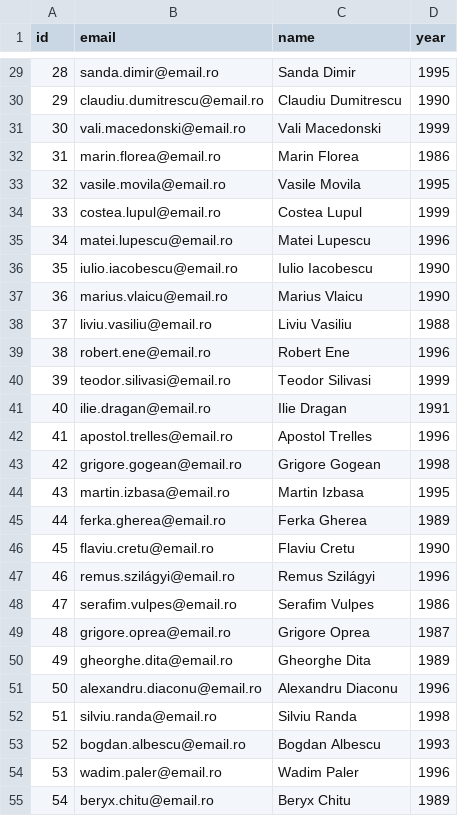
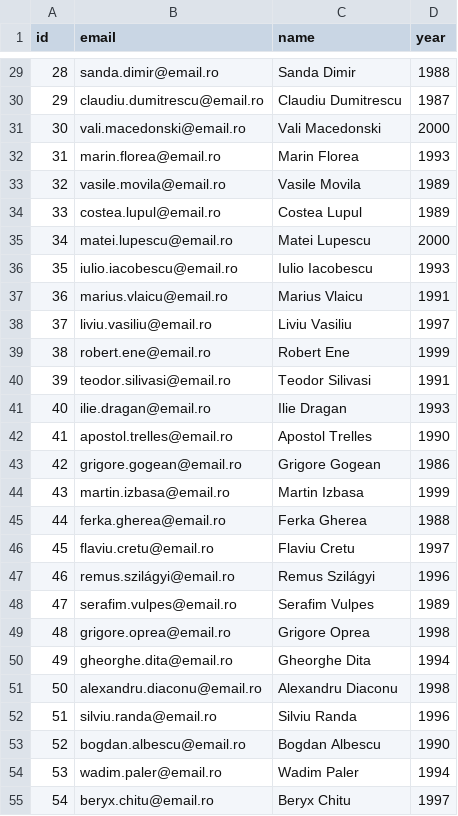
Before and after one commit to CosminEugenDinu/java-project.an2.s2.utm, a CSV file: data/pers.csv, drawn as a sheet; only a part is shown, gaps mark what is left out; the diff covers the shown part only.

```diff
--- a/data/pers.csv
+++ b/data/pers.csv
@@ -29,27 +29,27 @@ id,email,name,year
-28,sanda.dimir@email.ro,Sanda Dimir,1995
-29,claudiu.dumitrescu@email.ro,Claudiu Dumitrescu,1990
-30,vali.macedonski@email.ro,Vali Macedonski,1999
-31,marin.florea@email.ro,Marin Florea,1986
-32,vasile.movila@email.ro,Vasile Movila,1995
-33,costea.lupul@email.ro,Costea Lupul,1999
-34,matei.lupescu@email.ro,Matei Lupescu,1996
-35,iulio.iacobescu@email.ro,Iulio Iacobescu,1990
-36,marius.vlaicu@email.ro,Marius Vlaicu,1990
-37,liviu.vasiliu@email.ro,Liviu Vasiliu,1988
-38,robert.ene@email.ro,Robert Ene,1996
-39,teodor.silivasi@email.ro,Teodor Silivasi,1999
-40,ilie.dragan@email.ro,Ilie Dragan,1991
-41,apostol.trelles@email.ro,Apostol Trelles,1996
-42,grigore.gogean@email.ro,Grigore Gogean,1998
-43,martin.izbasa@email.ro,Martin Izbasa,1995
-44,ferka.gherea@email.ro,Ferka Gherea,1989
-45,flaviu.cretu@email.ro,Flaviu Cretu,1990
+28,sanda.dimir@email.ro,Sanda Dimir,1988
+29,claudiu.dumitrescu@email.ro,Claudiu Dumitrescu,1987
+30,vali.macedonski@email.ro,Vali Macedonski,2000
+31,marin.florea@email.ro,Marin Florea,1993
+32,vasile.movila@email.ro,Vasile Movila,1989
+33,costea.lupul@email.ro,Costea Lupul,1989
+34,matei.lupescu@email.ro,Matei Lupescu,2000
+35,iulio.iacobescu@email.ro,Iulio Iacobescu,1993
+36,marius.vlaicu@email.ro,Marius Vlaicu,1991
+37,liviu.vasiliu@email.ro,Liviu Vasiliu,1997
+38,robert.ene@email.ro,Robert Ene,1999
+39,teodor.silivasi@email.ro,Teodor Silivasi,1991
+40,ilie.dragan@email.ro,Ilie Dragan,1993
+41,apostol.trelles@email.ro,Apostol Trelles,1990
+42,grigore.gogean@email.ro,Grigore Gogean,1986
+43,martin.izbasa@email.ro,Martin Izbasa,1999
+44,ferka.gherea@email.ro,Ferka Gherea,1988
+45,flaviu.cretu@email.ro,Flaviu Cretu,1997
 46,remus.szilágyi@email.ro,Remus Szilágyi,1996
-47,serafim.vulpes@email.ro,Serafim Vulpes,1986
-48,grigore.oprea@email.ro,Grigore Oprea,1987
-49,gheorghe.dita@email.ro,Gheorghe Dita,1989
-50,alexandru.diaconu@email.ro,Alexandru Diaconu,1996
-51,silviu.randa@email.ro,Silviu Randa,1998
-52,bogdan.albescu@email.ro,Bogdan Albescu,1993
-53,wadim.paler@email.ro,Wadim Paler,1996
-54,beryx.chitu@email.ro,Beryx Chitu,1989
+47,serafim.vulpes@email.ro,Serafim Vulpes,1989
+48,grigore.oprea@email.ro,Grigore Oprea,1998
+49,gheorghe.dita@email.ro,Gheorghe Dita,1994
+50,alexandru.diaconu@email.ro,Alexandru Diaconu,1998
+51,silviu.randa@email.ro,Silviu Randa,1996
+52,bogdan.albescu@email.ro,Bogdan Albescu,1990
+53,wadim.paler@email.ro,Wadim Paler,1994
+54,beryx.chitu@email.ro,Beryx Chitu,1997
```
Also changed, not shown: 50 edited cells elsewhere in this file, data/contrib.csv, data/page.csv, 51 other files.
